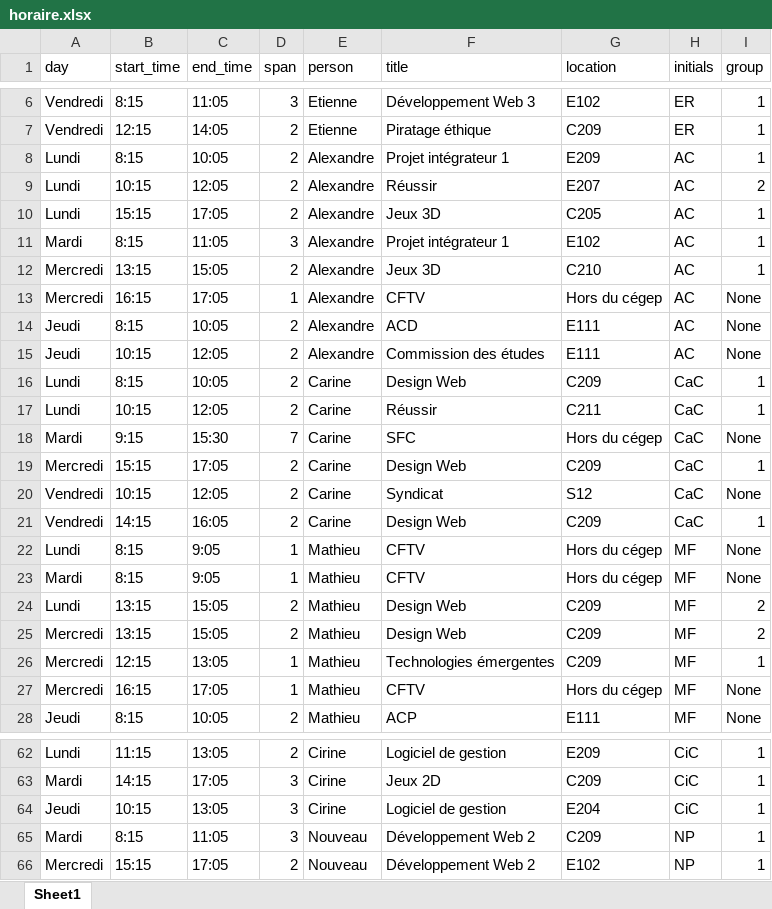
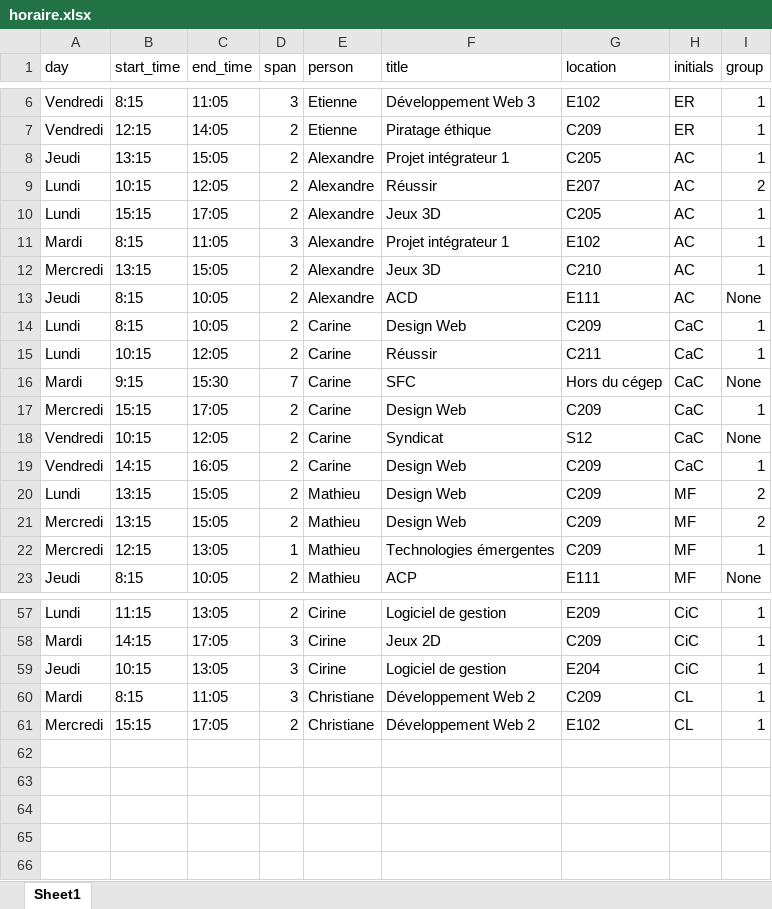
Before and after one commit to cegepvictoetienne/techinfo, an Excel workbook: template/horaire.xlsx, sheet Sheet1, drawn as a sheet; only a part is shown, gaps mark what is left out; values as stored, in another font and other column widths than the file's, no borders; removed rows and columns are numbered as before the commit, all else as after; the diff names each change by its address in the sheet, - before the commit and + after, or states it on an @@ line.

Commit message:
modification horaire, grille et autre

```diff
--- a/template/horaire.xlsx (sheet Sheet1)
+++ b/template/horaire.xlsx (sheet Sheet1)
-A8 (day): Lundi
+A8 (day): Jeudi
-B8 (start_time): 8:15
+B8 (start_time): 13:15
-C8 (end_time): 10:05
+C8 (end_time): 15:05
-G8 (location): E209
+G8 (location): C205
-row 13: Mercredi | 16:15 | 17:05 | 1 | Alexandre | CFTV | Hors du cégep | AC | None
-row 15: Jeudi | 10:15 | 12:05 | 2 | Alexandre | Commission des études | E111 | AC | None
-row 22: Lundi | 8:15 | 9:05 | 1 | Mathieu | CFTV | Hors du cégep | MF | None
-row 23: Mardi | 8:15 | 9:05 | 1 | Mathieu | CFTV | Hors du cégep | MF | None
-row 27: Mercredi | 16:15 | 17:05 | 1 | Mathieu | CFTV | Hors du cégep | MF | None
-E60:E61 (person): Nouveau
+E60:E61 (person): Christiane
-H60:H61 (initials): NP
+H60:H61 (initials): CL
```
Also changed, not shown: 13 other files.
